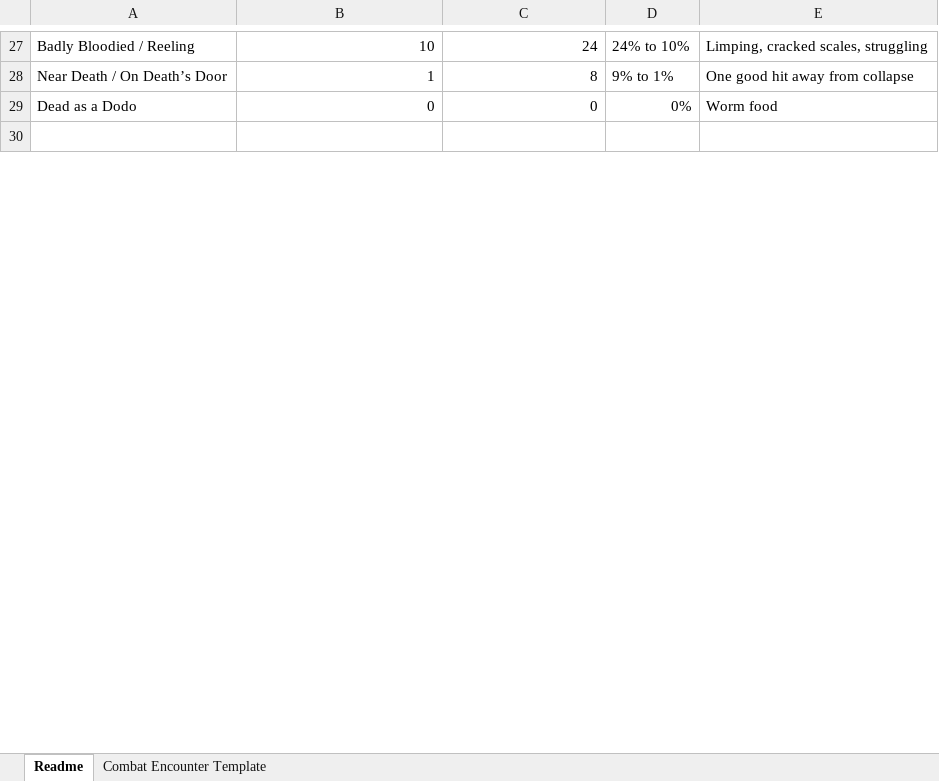
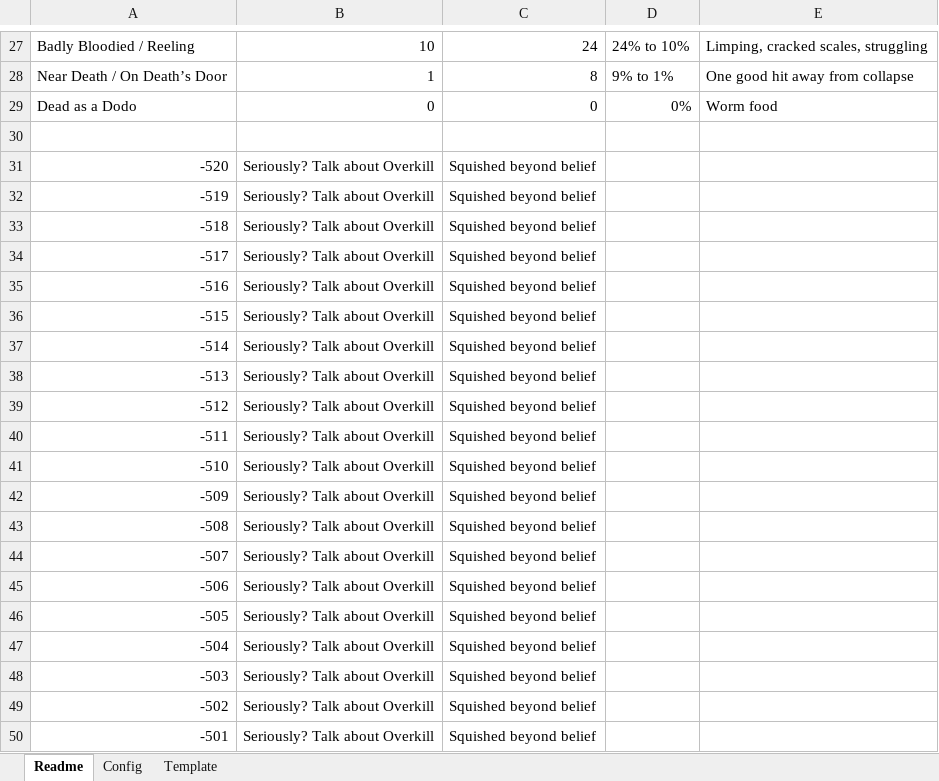
Before and after one commit to mreillyorg/dnd-hp-tracker, an Excel workbook: hp-tracker-template.xlsx, sheet Readme, drawn as a sheet; only a part is shown, gaps mark what is left out; values as stored, in another font and other column widths than the file's, no borders; the diff covers the shown part only; the diff names each change by its address in the sheet, - before the commit and + after, or states it on an @@ line.

```diff
--- a/hp-tracker-template.xlsx (sheet Readme)
+++ b/hp-tracker-template.xlsx (sheet Readme)
-sheet tab: Combat Encounter Template
+sheet tab: Template
+sheet tab: Config
+row 31: -520 | Seriously? Talk about Overkill | Squished beyond belief
+row 32: -519 | Seriously? Talk about Overkill | Squished beyond belief
+row 33: -518 | Seriously? Talk about Overkill | Squished beyond belief
+row 34: -517 | Seriously? Talk about Overkill | Squished beyond belief
+row 35: -516 | Seriously? Talk about Overkill | Squished beyond belief
+row 36: -515 | Seriously? Talk about Overkill | Squished beyond belief
+row 37: -514 | Seriously? Talk about Overkill | Squished beyond belief
+row 38: -513 | Seriously? Talk about Overkill | Squished beyond belief
+row 39: -512 | Seriously? Talk about Overkill | Squished beyond belief
+row 40: -511 | Seriously? Talk about Overkill | Squished beyond belief
+row 41: -510 | Seriously? Talk about Overkill | Squished beyond belief
+row 42: -509 | Seriously? Talk about Overkill | Squished beyond belief
+row 43: -508 | Seriously? Talk about Overkill | Squished beyond belief
+row 44: -507 | Seriously? Talk about Overkill | Squished beyond belief
+row 45: -506 | Seriously? Talk about Overkill | Squished beyond belief
+row 46: -505 | Seriously? Talk about Overkill | Squished beyond belief
+row 47: -504 | Seriously? Talk about Overkill | Squished beyond belief
+row 48: -503 | Seriously? Talk about Overkill | Squished beyond belief
+row 49: -502 | Seriously? Talk about Overkill | Squished beyond belief
+row 50: -501 | Seriously? Talk about Overkill | Squished beyond belief
```
Also changed, not shown: 500 added rows and 2 edited cells elsewhere in this sheet, sheet Template, formulas that keep their value.
